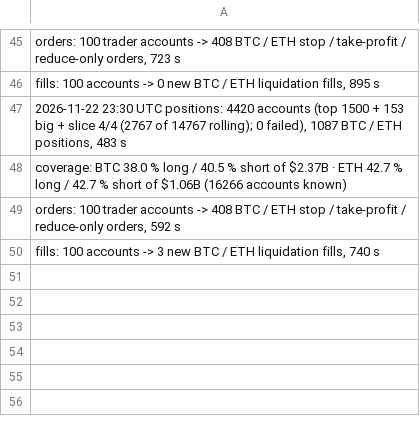
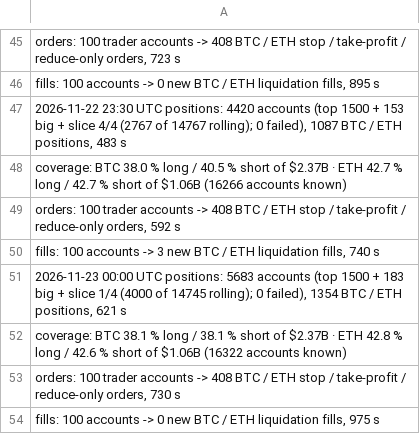
Before and after one commit to extraicy/btc-journal-data, a CSV file: data/scanner_log.csv, drawn as a sheet; only a part is shown, gaps mark what is left out; the diff names each change by its address in the sheet, - before the commit and + after, or states it on an @@ line.

```diff
--- a/data/scanner_log.csv
+++ b/data/scanner_log.csv
+row 51: 2026-11-23 00:00 UTC positions: 5683 accounts (top 1500 + 183 big + slice 1/4 (4000 of 14745 rolling); 0 failed), 1354 BTC / ETH positions, 621 s
+row 52: coverage: BTC 38.1 % long / 38.1 % short of $2.37B · ETH 42.8 % long / 42.6 % short of $1.06B (16322 accounts known)
+row 53: orders: 100 trader accounts -> 408 BTC / ETH stop / take-profit / reduce-only orders, 730 s
+row 54: fills: 100 accounts -> 0 new BTC / ETH liquidation fills, 975 s
```
Also changed, not shown: data/collector/deribit_summary.csv, data/collector/hl_ctx_ETH_2026-11.csv, 15 other files.
